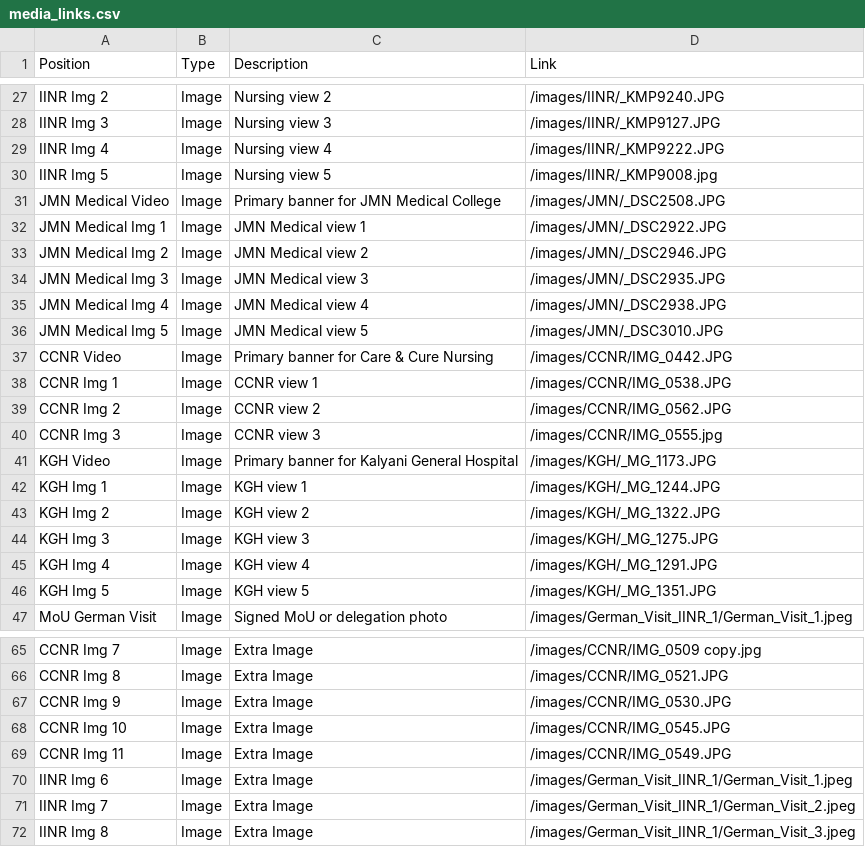
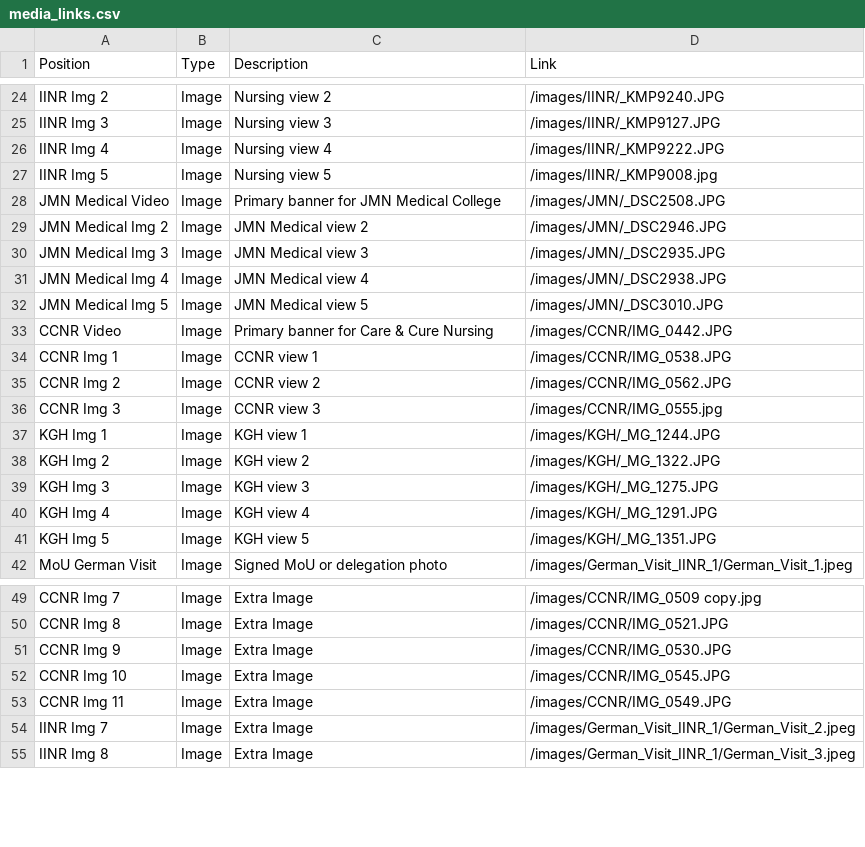
Before and after one commit to harshkumarshaw/nirmala-foundation-demo, a CSV file: media_links.csv, drawn as a sheet; only a part is shown, gaps mark what is left out; the diff covers the shown part only.

Commit message:
fix: eliminate duplicate images and correct native EXIF rotations\n\n- Ran a deduplication script on media_links.csv to remove 17 instances where an image was used simultaneously as a Hero/Banner and a gallery image.\n- Replaced the background-image CSS implementation in the Campus Gallery (`[slug]/page.tsx`) with a native HTML `<img>` tag to properly read and respect EXIF rotation metadata (preventing sideways portraits).\n- Set appropriate `object-fit: cover` to retain the beautiful grid structure.

```diff
--- a/media_links.csv
+++ b/media_links.csv
@@ -31,3 +28,2 @@ IINR Img 5,Image,Nursing view 5,/images/IINR/_KMP9008.jpg
 JMN Medical Video,Image,Primary banner for JMN Medical College,/images/JMN/_DSC2508.JPG
-JMN Medical Img 1,Image,JMN Medical view 1,/images/JMN/_DSC2922.JPG
 JMN Medical Img 2,Image,JMN Medical view 2,/images/JMN/_DSC2946.JPG
@@ -40,3 +36,2 @@ CCNR Img 2,Image,CCNR view 2,/images/CCNR/IMG_0562.JPG
 CCNR Img 3,Image,CCNR view 3,/images/CCNR/IMG_0555.jpg
-KGH Video,Image,Primary banner for Kalyani General Hospital,/images/KGH/_MG_1173.JPG
 KGH Img 1,Image,KGH view 1,/images/KGH/_MG_1244.JPG
@@ -69,3 +53,2 @@ CCNR Img 10,Image,Extra Image,/images/CCNR/IMG_0545.JPG
 CCNR Img 11,Image,Extra Image,/images/CCNR/IMG_0549.JPG
-IINR Img 6,Image,Extra Image,/images/German_Visit_IINR_1/German_Visit_1.jpeg
 IINR Img 7,Image,Extra Image,/images/German_Visit_IINR_1/German_Visit_2.jpeg
```
Also changed, not shown: 14 removed rows elsewhere in this file, 3 other files.
